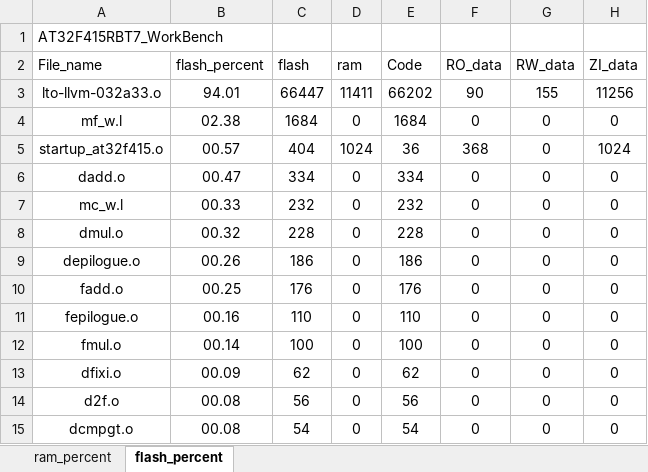
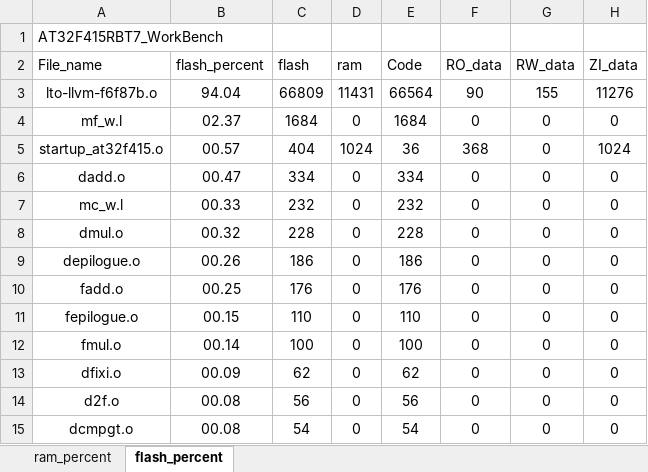
Before and after one commit to FW-Projects/BF05, an Excel workbook: G1X/app/project/MDK_V5/AT32F415RBT7_WorkBench_analysis.xlsx, sheet flash_percent, drawn as a sheet; only a part is shown; values as stored, in another font and other column widths than the file's, no borders; charts and pictures and table styles not drawn; removed rows and columns are numbered as before the commit, all else as after; the diff names each change by its address in the sheet, - before the commit and + after, or states it on an @@ line.

```diff
--- a/G1X/app/project/MDK_V5/AT32F415RBT7_WorkBench_analysis.xlsx (sheet flash_percent)
+++ b/G1X/app/project/MDK_V5/AT32F415RBT7_WorkBench_analysis.xlsx (sheet flash_percent)
-row 3: lto-llvm-032a33.o | 94.01 | 66447 | 11411 | 66202 | 90 | 155 | 11256
+row 3: lto-llvm-f6f87b.o | 94.04 | 66809 | 11431 | 66564 | 90 | 155 | 11276
-B4 (flash_percent): 02.38
+B4 (flash_percent): 02.37
-B11 (flash_percent): 00.16
+B11 (flash_percent): 00.15
```
Also changed, not shown: sheet ram_percent, charts or pictures, G1/app/project/MDK_V5/AT32F415RBT7_WorkBench_analysis.xlsx, 58 other files.
